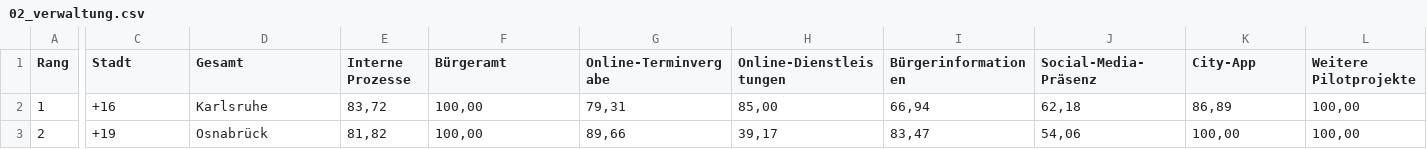
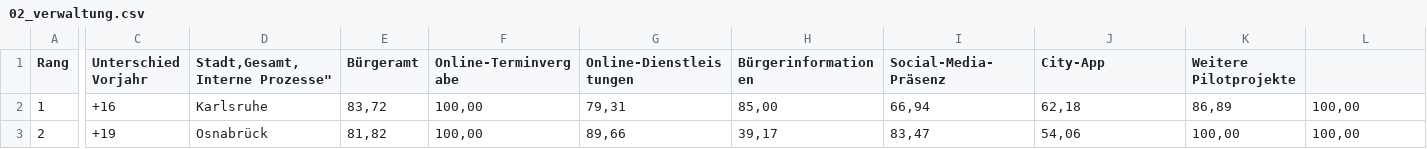
Before and after one commit to temporaerhaus/schlumpf-city-index, a CSV file: 2020/02_verwaltung.csv, drawn as a sheet; only a part is shown, gaps mark what is left out; the diff names each change by its address in the sheet, - before the commit and + after, or states it on an @@ line.

Commit message:
missed a column

```diff
--- a/2020/02_verwaltung.csv
+++ b/2020/02_verwaltung.csv
-C1: Stadt
+C1: Unterschied Vorjahr
-D1: Gesamt
+D1: Stadt,Gesamt,Interne Prozesse"
-E1: Interne Prozesse
+E1: Bürgeramt
-F1: Bürgeramt
+F1: Online-Terminvergabe
-G1: Online-Terminvergabe
+G1: Online-Dienstleistungen
-H1: Online-Dienstleistungen
+H1: Bürgerinformationen
-I1: Bürgerinformationen
+I1: Social-Media-Präsenz
-J1: Social-Media-Präsenz
+J1: City-App
-K1: City-App
+K1: Weitere Pilotprojekte
-L1: Weitere Pilotprojekte
+L1: (empty)
```
